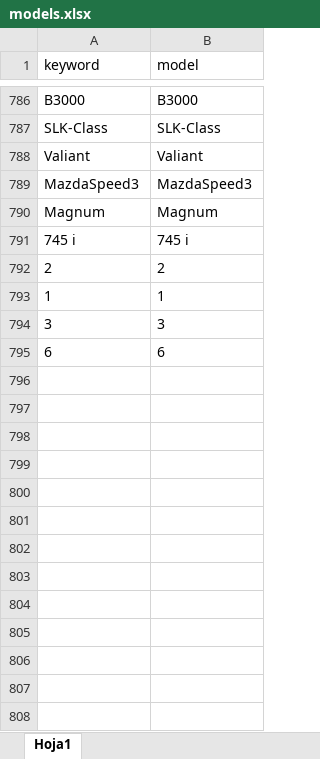
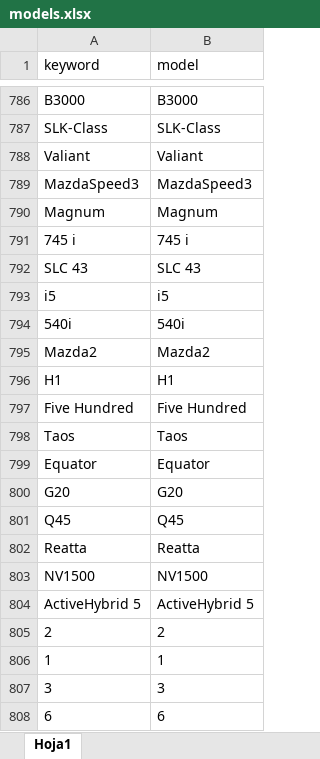
Before and after one commit to juanmerino89/cars-data-cleaning, an Excel workbook: master_data/models.xlsx, sheet Hoja1, drawn as a sheet; only a part is shown, gaps mark what is left out; values as stored, in another font and other column widths than the file's, no borders; the diff names each change by its address in the sheet, - before the commit and + after, or states it on an @@ line.

```diff
--- a/master_data/models.xlsx (sheet Hoja1)
+++ b/master_data/models.xlsx (sheet Hoja1)
+row 792: SLC 43 | SLC 43
+row 793: i5 | i5
+row 794: 540i | 540i
+row 795: Mazda2 | Mazda2
+row 796: H1 | H1
+row 797: Five Hundred | Five Hundred
+row 798: Taos | Taos
+row 799: Equator | Equator
+row 800: G20 | G20
+row 801: Q45 | Q45
+row 802: Reatta | Reatta
+row 803: NV1500 | NV1500
+row 804: ActiveHybrid 5 | ActiveHybrid 5
```
Also changed, not shown: 5 other files.
